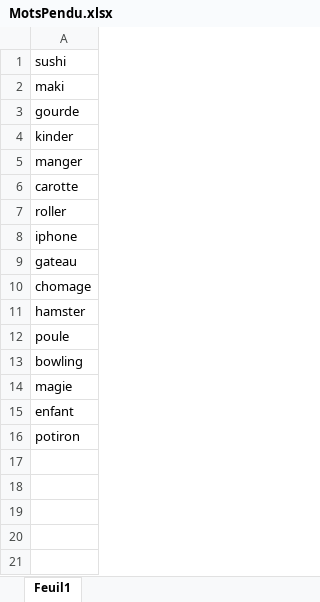
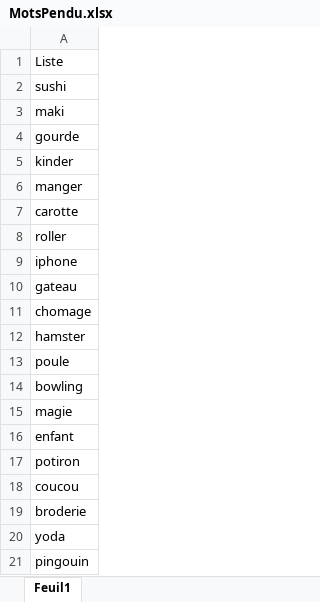
Before and after one commit to Alispirale/PythonTraining, an Excel workbook: MotsPendu.xlsx, sheet Feuil1, drawn as a sheet; values as stored, in another font and other column widths than the file's, no borders; the diff names each change by its address in the sheet, - before the commit and + after, or states it on an @@ line.

Commit message:
Exercice pendu termine

```diff
--- a/MotsPendu.xlsx (sheet Feuil1)
+++ b/MotsPendu.xlsx (sheet Feuil1)
+row 1: Liste
+row 18: coucou
+row 19: broderie
+row 20: yoda
+row 21: pingouin
```
Also changed, not shown: 2 other files.
